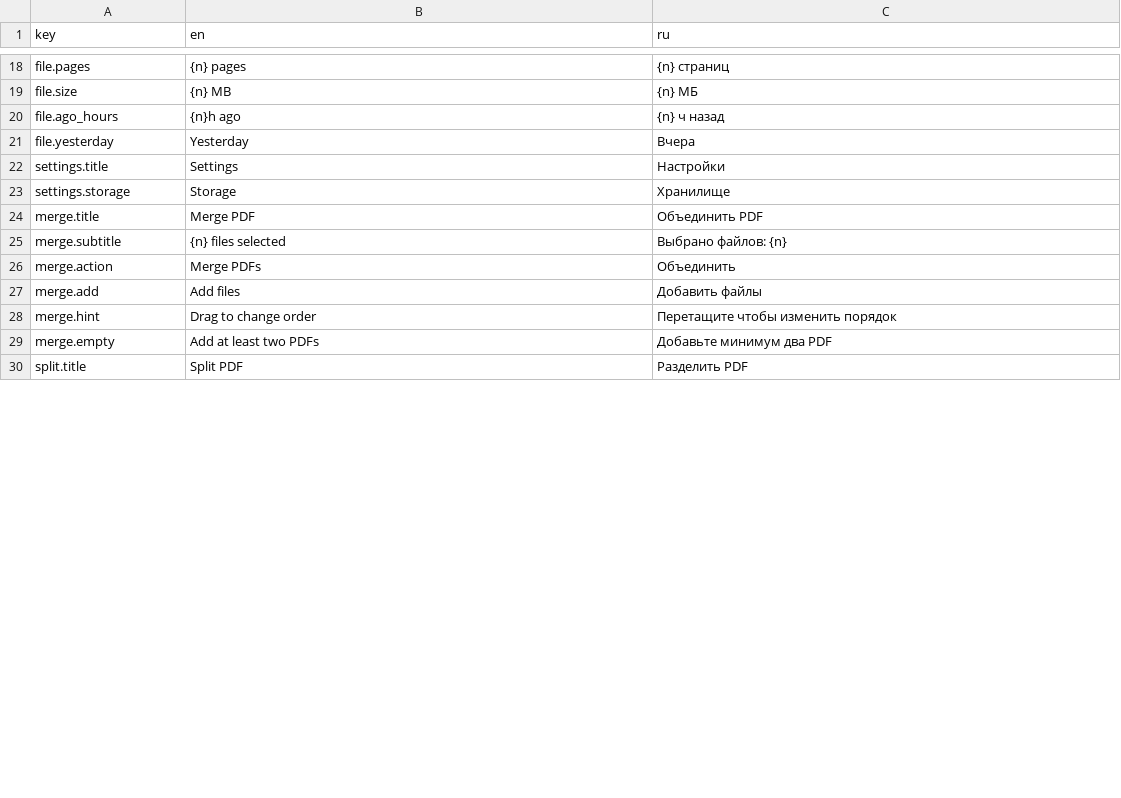
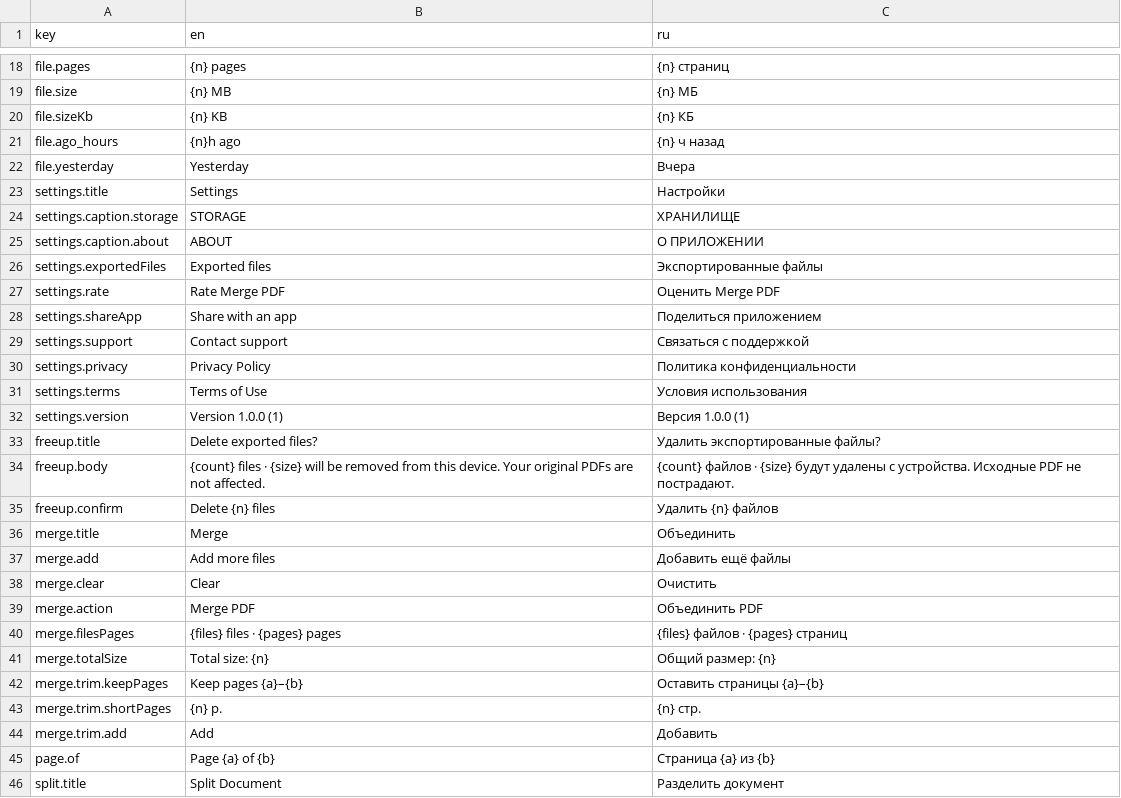
Before and after one commit to rGradov/merge_pdf, a CSV file: assets/all.csv, drawn as a sheet; only a part is shown, gaps mark what is left out; the diff covers the shown part only.

Commit message:
feat: rebuild screens to match Figma and fix recent-state refresh
- Add ToolAppBar with back buttons on merge, split, rotate and settings
- Rebuild merge workspace (file list with page counts, pinned summary, add-more-files)
- Add merge page-trimming screen with filmstrip, preview and draggable trim handles
- Rebuild split screen: 3-column page grid, selection, separate/extract modes
- Rebuild rotate screen: page selection, direction switch, per-page rotation
- Rebuild success screen (green check, result card, Share / Save to Files / Done)
- Rebuild settings with storage/about sections and small free-up bottom sheet
- Long-press page preview as an overlay popup (split & rotate)
- Extend engine/repository with extractPages, mergeSelected and per-page rotate
- Invalidate recentFilesProvider after merge/split/rotate so Home shows recents
- Switch localization to named {n} placeholders and add new keys

```diff
--- a/assets/all.csv
+++ b/assets/all.csv
@@ -19,2 +19,3 @@ file.pages,{n} pages,{n} страниц
 file.size,{n} MB,{n} МБ
+file.sizeKb,{n} KB,{n} КБ
 file.ago_hours,{n}h ago,{n} ч назад
@@ -22,9 +23,24 @@ file.yesterday,Yesterday,Вчера
 settings.title,Settings,Настройки
-settings.storage,Storage,Хранилище
-merge.title,Merge PDF,Объединить PDF
-merge.subtitle,{n} files selected,Выбрано файлов: {n}
-merge.action,Merge PDFs,Объединить
-merge.add,Add files,Добавить файлы
-merge.hint,Drag to change order,Перетащите чтобы изменить порядок
-merge.empty,Add at least two PDFs,Добавьте минимум два PDF
-split.title,Split PDF,Разделить PDF
+settings.caption.storage,STORAGE,ХРАНИЛИЩЕ
+settings.caption.about,ABOUT,О ПРИЛОЖЕНИИ
+settings.exportedFiles,Exported files,Экспортированные файлы
+settings.rate,Rate Merge PDF,Оценить Merge PDF
+settings.shareApp,Share with an app,Поделиться приложением
+settings.support,Contact support,Связаться с поддержкой
+settings.privacy,Privacy Policy,Политика конфиденциальности
+settings.terms,Terms of Use,Условия использования
+settings.version,Version 1.0.0 (1),Версия 1.0.0 (1)
+freeup.title,Delete exported files?,Удалить экспортированные файлы?
+freeup.body,{count} files · {size} will be removed from this device. Your original PDFs are not affected.,{count} файлов · {size} будут удалены с устройства. Исходные PDF не пострадают.
+freeup.confirm,Delete {n} files,Удалить {n} файлов
+merge.title,Merge,Объединить
+merge.add,Add more files,Добавить ещё файлы
+merge.clear,Clear,Очистить
+merge.action,Merge PDF,Объединить PDF
+merge.filesPages,{files} files · {pages} pages,{files} файлов · {pages} страниц
+merge.totalSize,Total size: {n},Общий размер: {n}
+merge.trim.keepPages,Keep pages {a}–{b},Оставить страницы {a}–{b}
+merge.trim.shortPages,{n} p.,{n} стр.
+merge.trim.add,Add,Добавить
+page.of,Page {a} of {b},Страница {a} из {b}
+split.title,Split Document,Разделить документ
```
Also changed, not shown: 19 added rows, 10 removed rows and 3 edited cells elsewhere in this file, 21 other files.
